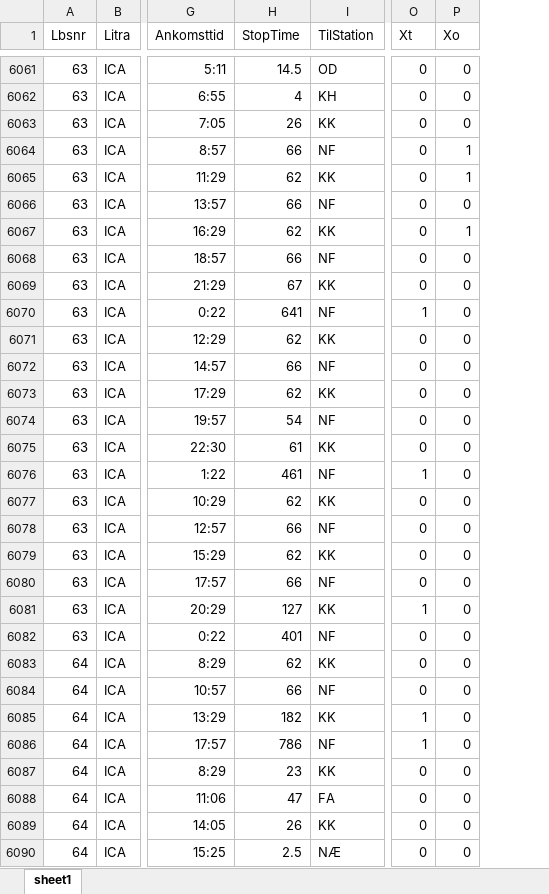
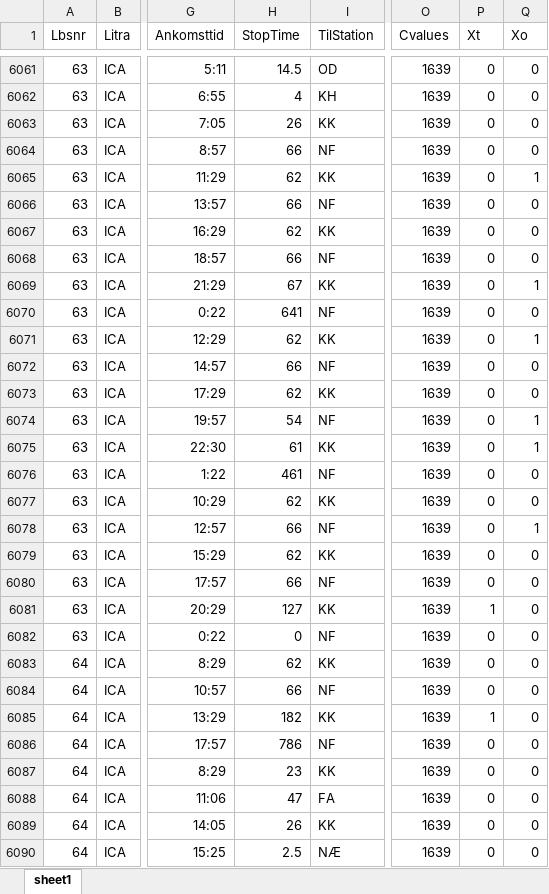
Before and after one commit to EmmaVic/Bachelor, an Excel workbook: Solmodel3.xlsx, sheet sheet1, drawn as a sheet; only a part is shown, gaps mark what is left out; values as stored, in another font and other column widths than the file's, no borders; addresses are those after the commit; the diff covers the shown part only; the diff names each change by its address in the sheet, - before the commit and + after, or states it on an @@ line.

```diff
--- a/Solmodel3.xlsx (sheet sheet1)
+++ b/Solmodel3.xlsx (sheet sheet1)
+column O (Cvalues), rows 6061-6090: all 1639
-Q6064 (Xo): 1
+Q6064 (Xo): 0
-Q6067 (Xo): 1
+Q6067 (Xo): 0
-Q6069 (Xo): 0
+Q6069 (Xo): 1
-P6070 (Xt): 1
+P6070 (Xt): 0
-Q6071 (Xo): 0
+Q6071 (Xo): 1
-Q6074:Q6075 (Xo): 0
+Q6074:Q6075 (Xo): 1
-P6076 (Xt): 1
+P6076 (Xt): 0
-Q6078 (Xo): 0
+Q6078 (Xo): 1
-H6082 (StopTime): 401
+H6082 (StopTime): 0
-P6086 (Xt): 1
+P6086 (Xt): 0
```
Also changed, not shown: 1114 edited cells elsewhere in this sheet, reviseddataAllData.xlsx, 4 other files.
